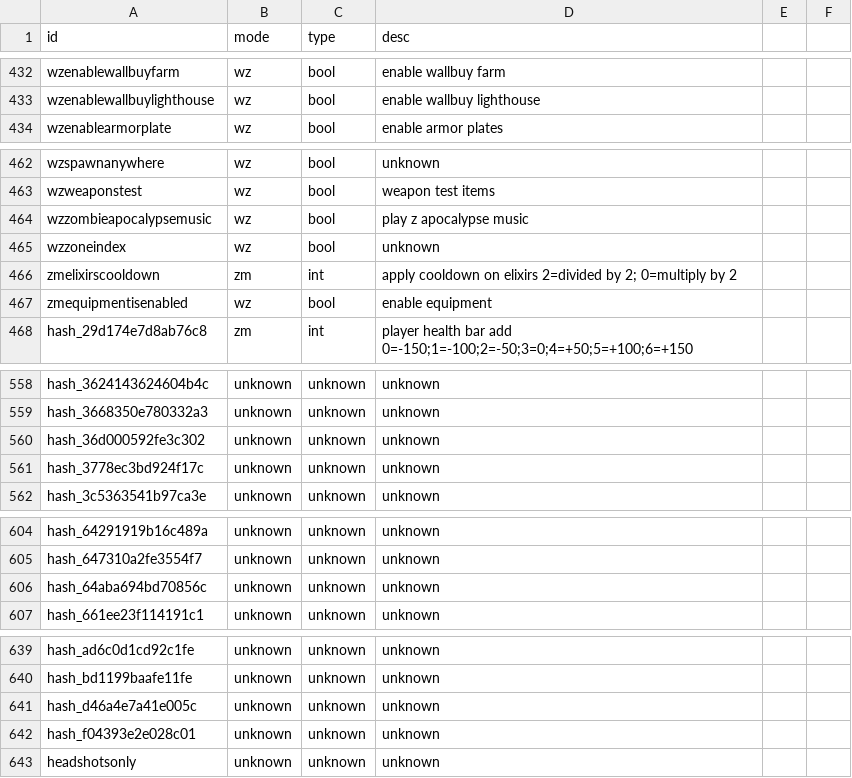
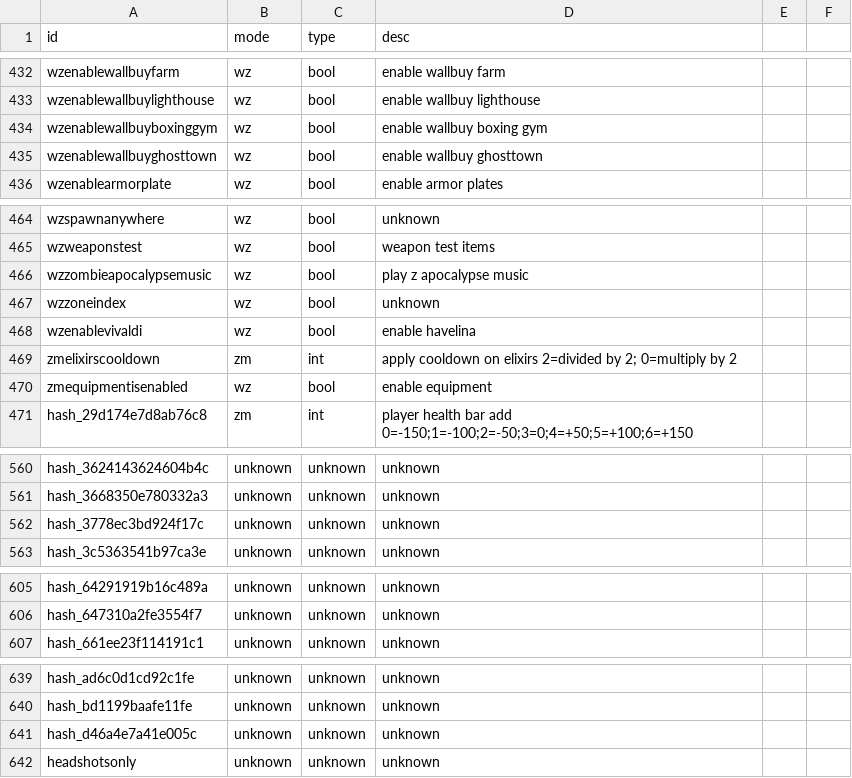
Before and after one commit to ate47/t8-atian-menu, a CSV file: notes/gamesettings.csv, drawn as a sheet; only a part is shown, gaps mark what is left out; removed rows and columns are numbered as before the commit, all else as after; the diff covers the shown part only; the diff names each change by its address in the sheet, - before the commit and + after, or states it on an @@ line.

```diff
--- a/notes/gamesettings.csv
+++ b/notes/gamesettings.csv
+row 434: wzenablewallbuyboxinggym | wz | bool | enable wallbuy boxing gym
+row 435: wzenablewallbuyghosttown | wz | bool | enable wallbuy ghosttown
+row 468: wzenablevivaldi | wz | bool | enable havelina
-row 560: hash_36d000592fe3c302 | unknown | unknown | unknown
-row 606: hash_64aba694bd70856c | unknown | unknown | unknown
-row 642: hash_f04393e2e028c01 | unknown | unknown | unknown
```
Also changed, not shown: 1 removed row and 3 edited cells elsewhere in this file, notes/dvars.csv, 16 other files.
